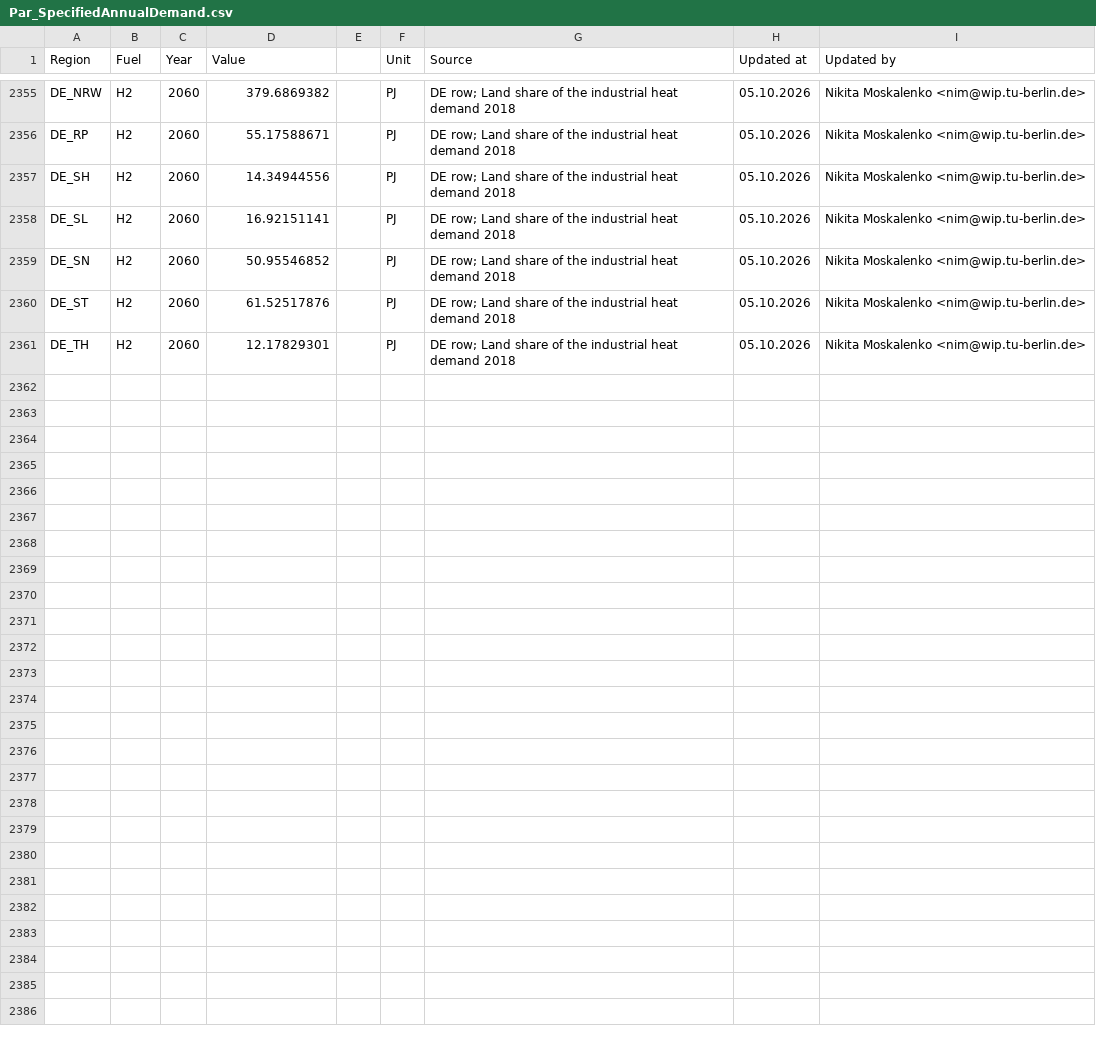
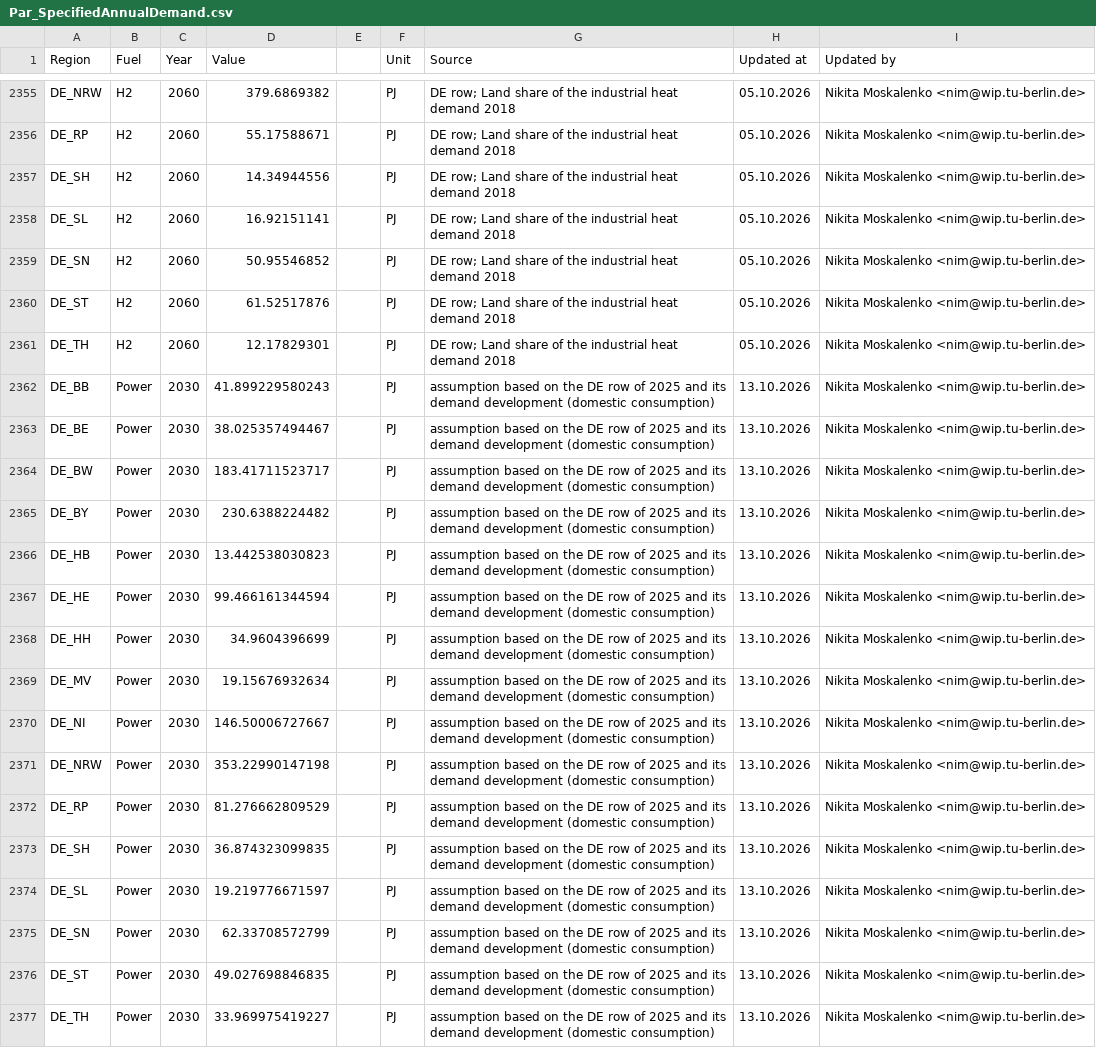
Before and after one commit to GENeSYS-MOD/GENeSYS_MOD.data, a CSV file: Data/Parameters/Par_SpecifiedAnnualDemand/Europe_EnVis_Green/Par_SpecifiedAnnualDemand.csv, drawn as a sheet; only a part is shown, gaps mark what is left out.

```diff
--- a/Data/Parameters/Par_SpecifiedAnnualDemand/Europe_EnVis_Green/Par_SpecifiedAnnualDemand.csv
+++ b/Data/Parameters/Par_SpecifiedAnnualDemand/Europe_EnVis_Green/Par_SpecifiedAnnualDemand.csv
@@ -2361 +2361,17 @@ DE_ST,H2,2060,61.52517876,,PJ,DE row; Land share of the industrial heat demand 2
 DE_TH,H2,2060,12.17829301,,PJ,DE row; Land share of the industrial heat demand 2018,05.10.2026,Nikita Moskalenko <nim@wip.tu-berlin.de>
+DE_BB,Power,2030,41.899229580243,,PJ,assumption based on the DE row of 2025 and its demand development (domestic consumption),13.10.2026,Nikita Moskalenko <nim@wip.tu-berlin.de>
+DE_BE,Power,2030,38.025357494467,,PJ,assumption based on the DE row of 2025 and its demand development (domestic consumption),13.10.2026,Nikita Moskalenko <nim@wip.tu-berlin.de>
+DE_BW,Power,2030,183.41711523717,,PJ,assumption based on the DE row of 2025 and its demand development (domestic consumption),13.10.2026,Nikita Moskalenko <nim@wip.tu-berlin.de>
+DE_BY,Power,2030,230.6388224482,,PJ,assumption based on the DE row of 2025 and its demand development (domestic consumption),13.10.2026,Nikita Moskalenko <nim@wip.tu-berlin.de>
+DE_HB,Power,2030,13.442538030823,,PJ,assumption based on the DE row of 2025 and its demand development (domestic consumption),13.10.2026,Nikita Moskalenko <nim@wip.tu-berlin.de>
+DE_HE,Power,2030,99.466161344594,,PJ,assumption based on the DE row of 2025 and its demand development (domestic consumption),13.10.2026,Nikita Moskalenko <nim@wip.tu-berlin.de>
+DE_HH,Power,2030,34.9604396699,,PJ,assumption based on the DE row of 2025 and its demand development (domestic consumption),13.10.2026,Nikita Moskalenko <nim@wip.tu-berlin.de>
+DE_MV,Power,2030,19.15676932634,,PJ,assumption based on the DE row of 2025 and its demand development (domestic consumption),13.10.2026,Nikita Moskalenko <nim@wip.tu-berlin.de>
+DE_NI,Power,2030,146.50006727667,,PJ,assumption based on the DE row of 2025 and its demand development (domestic consumption),13.10.2026,Nikita Moskalenko <nim@wip.tu-berlin.de>
+DE_NRW,Power,2030,353.22990147198,,PJ,assumption based on the DE row of 2025 and its demand development (domestic consumption),13.10.2026,Nikita Moskalenko <nim@wip.tu-berlin.de>
+DE_RP,Power,2030,81.276662809529,,PJ,assumption based on the DE row of 2025 and its demand development (domestic consumption),13.10.2026,Nikita Moskalenko <nim@wip.tu-berlin.de>
+DE_SH,Power,2030,36.874323099835,,PJ,assumption based on the DE row of 2025 and its demand development (domestic consumption),13.10.2026,Nikita Moskalenko <nim@wip.tu-berlin.de>
+DE_SL,Power,2030,19.219776671597,,PJ,assumption based on the DE row of 2025 and its demand development (domestic consumption),13.10.2026,Nikita Moskalenko <nim@wip.tu-berlin.de>
+DE_SN,Power,2030,62.33708572799,,PJ,assumption based on the DE row of 2025 and its demand development (domestic consumption),13.10.2026,Nikita Moskalenko <nim@wip.tu-berlin.de>
+DE_ST,Power,2030,49.027698846835,,PJ,assumption based on the DE row of 2025 and its demand development (domestic consumption),13.10.2026,Nikita Moskalenko <nim@wip.tu-berlin.de>
+DE_TH,Power,2030,33.969975419227,,PJ,assumption based on the DE row of 2025 and its demand development (domestic consumption),13.10.2026,Nikita Moskalenko <nim@wip.tu-berlin.de>
```
Also changed, not shown: Data/Parameters/Par_SpecifiedAnnualDemand/Europe_EnVis_NECPEssentials/Par_SpecifiedAnnualDemand.csv, Data/Parameters/Par_SpecifiedDemandDevelopment/Europe_EnVis_Green/Par_SpecifiedDemandDevelopment.csv, 1 other file.
